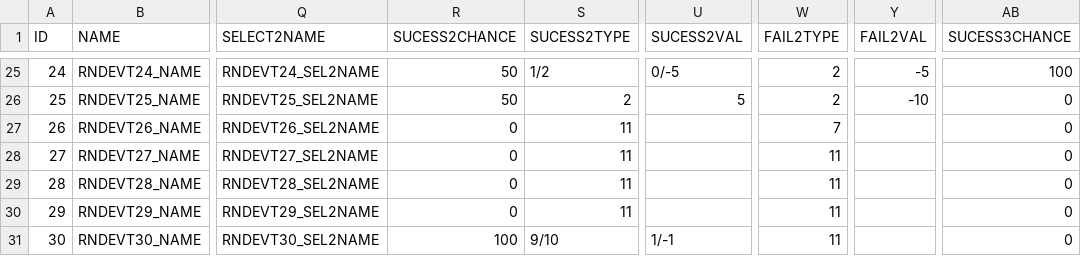
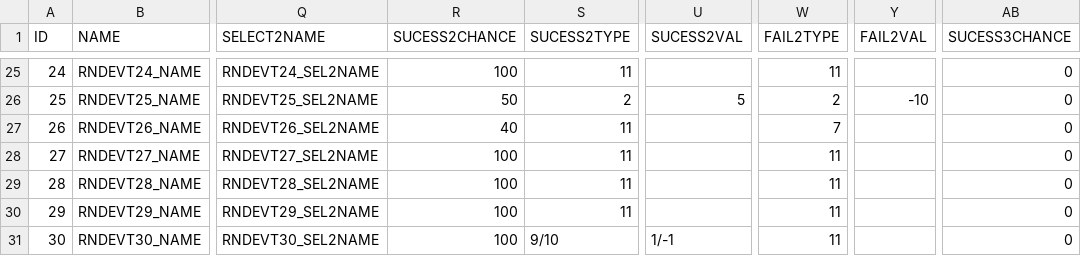
Before and after one commit to 12tg12tg/NeverlandForest, a CSV file: Assets/Resources/Tables/RandomEventTable.csv, drawn as a sheet; only a part is shown, gaps mark what is left out; the diff covers the shown part only; the diff names each change by its address in the sheet, - before the commit and + after, or states it on an @@ line.

```diff
--- a/Assets/Resources/Tables/RandomEventTable.csv
+++ b/Assets/Resources/Tables/RandomEventTable.csv
-R25 (SUCESS2CHANCE): 50
+R25 (SUCESS2CHANCE): 100
-S25 (SUCESS2TYPE): 1/2
+S25 (SUCESS2TYPE): 11
-U25 (SUCESS2VAL): 0/-5
+U25 (SUCESS2VAL): (empty)
-W25 (FAIL2TYPE): 2
+W25 (FAIL2TYPE): 11
-Y25 (FAIL2VAL): -5
+Y25 (FAIL2VAL): (empty)
-AB25 (SUCESS3CHANCE): 100
+AB25 (SUCESS3CHANCE): 0
-R27 (SUCESS2CHANCE): 0
+R27 (SUCESS2CHANCE): 40
-R28:R30 (SUCESS2CHANCE): 0
+R28:R30 (SUCESS2CHANCE): 100
```
Also changed, not shown: 33 edited cells elsewhere in this file, Assets/Resources/Tables/LocalizationTable.csv, 9 other files.
